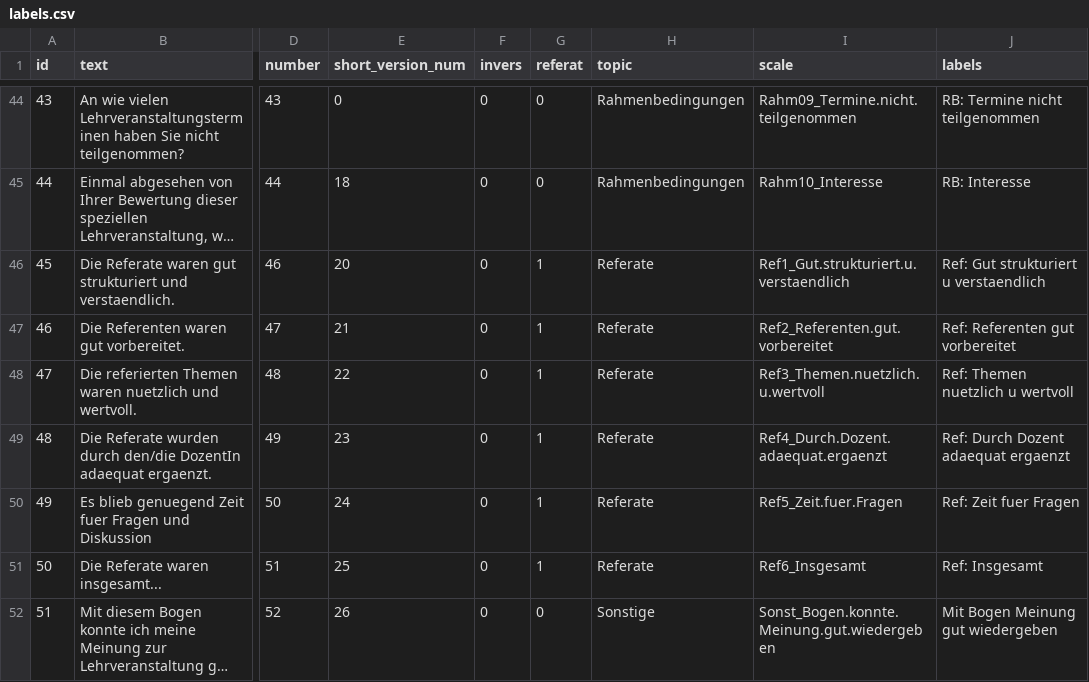
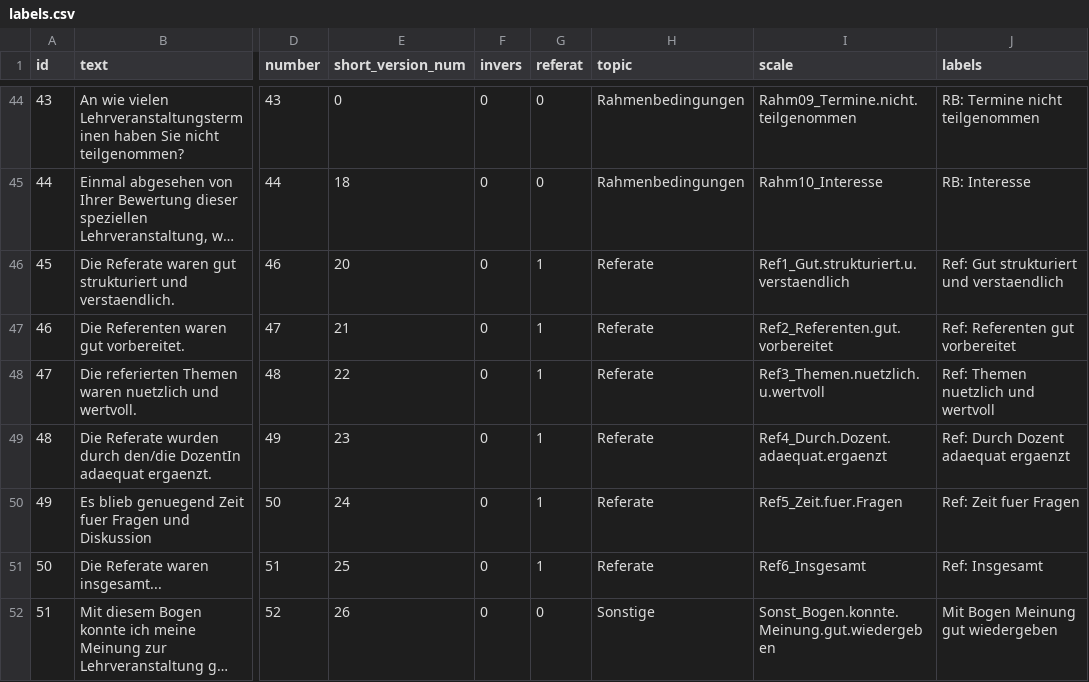
Before and after one commit to hplieninger/instevalR, a CSV file: data-raw/labels.csv, drawn as a sheet; only a part is shown, gaps mark what is left out; long unchanged cells end in …; the diff names each change by its address in the sheet, - before the commit and + after, or states it on an @@ line.

```diff
--- a/data-raw/labels.csv
+++ b/data-raw/labels.csv
-J46 (labels): Ref: Gut strukturiert u verstaendlich
+J46 (labels): Ref: Gut strukturiert und verstaendlich
-J48 (labels): Ref: Themen nuetzlich u wertvoll
+J48 (labels): Ref: Themen nuetzlich und wertvoll
```
Also changed, not shown: 10 other files.
